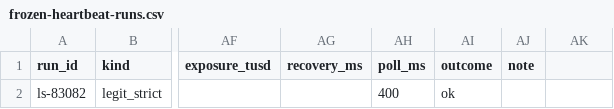
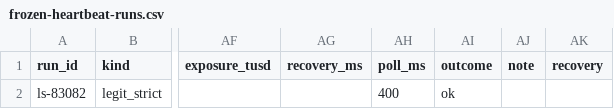
Before and after one commit to edycutjong/ledgerlock, a CSV file: evidence/frozen-heartbeat-runs.csv, drawn as a sheet; only a part is shown, gaps mark what is left out; the diff names each change by its address in the sheet, - before the commit and + after, or states it on an @@ line.

Commit message:
evidence: frozen heartbeat CSV gains the empty recovery column (bench.ts header guard), so the 6-hourly heartbeat keeps appending

```diff
--- a/evidence/frozen-heartbeat-runs.csv
+++ b/evidence/frozen-heartbeat-runs.csv
-AK1: (empty)
+AK1: recovery
```
